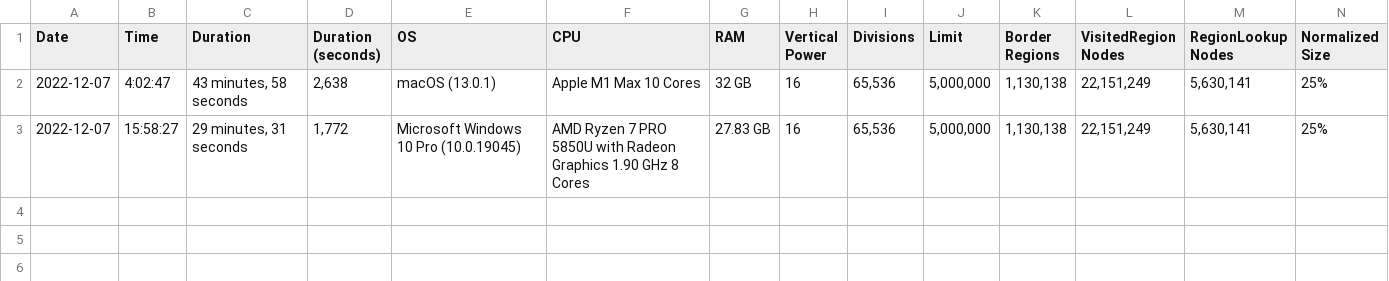
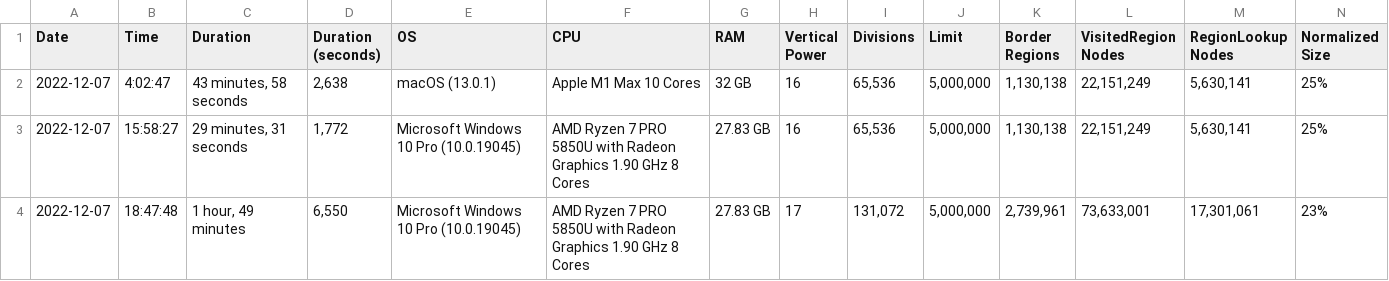
Before and after one commit to davidaramant/buddhabrot, a CSV file: src/BoundaryFinder/Times.csv, drawn as a sheet; only a part is shown; rows hold the shown columns only; the diff names each change by its address in the sheet, - before the commit and + after, or states it on an @@ line.

Commit message:
Time for 17/5 for AMD

```diff
--- a/src/BoundaryFinder/Times.csv
+++ b/src/BoundaryFinder/Times.csv
+row 4: 2022-12-07 | 18:47:48 | 1 hour, 49 minutes | 6,550 | Microsoft Windows 10 Pro (10.0.19045) | AMD Ryzen 7 PRO 5850U with Radeon Graphics 1.90 GHz 8 Cores | 27.83 GB | 17 | 131,072 | 5,000,000 | 2,739,961 | 73,633,001 | 17,301,061 | 23%
```
